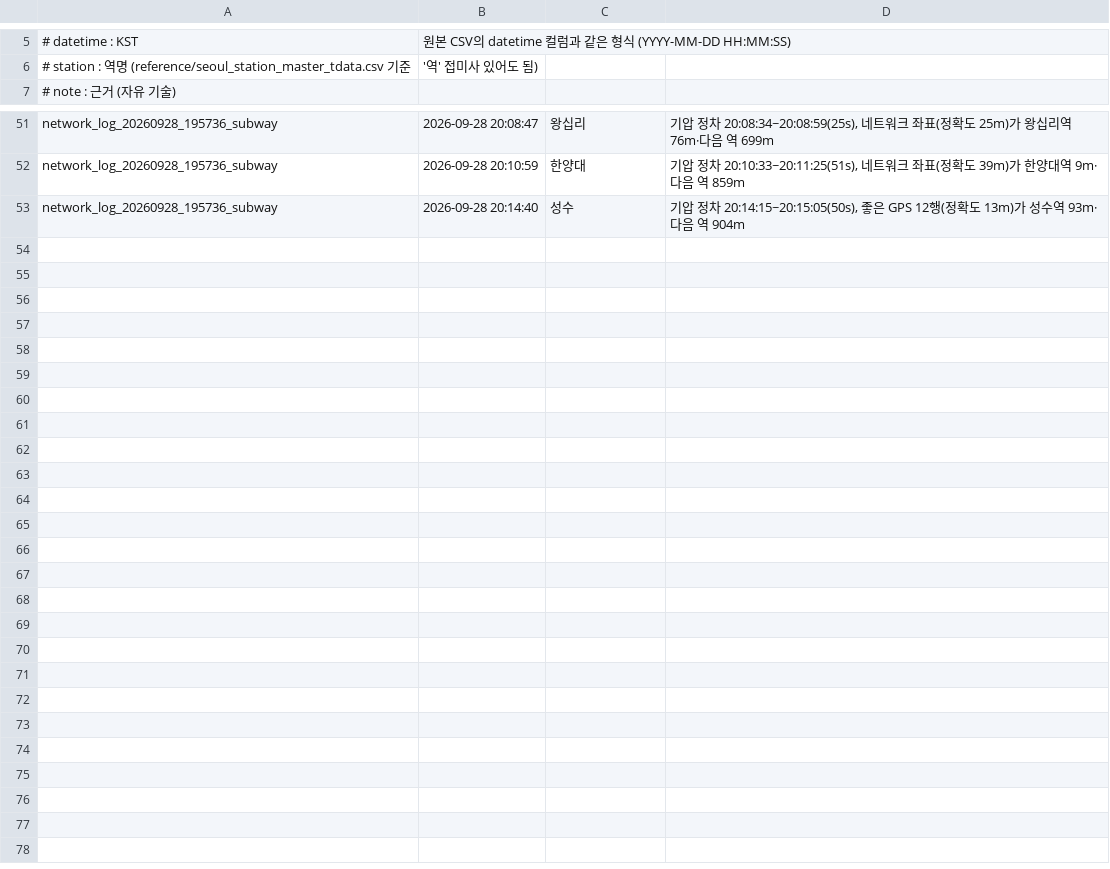
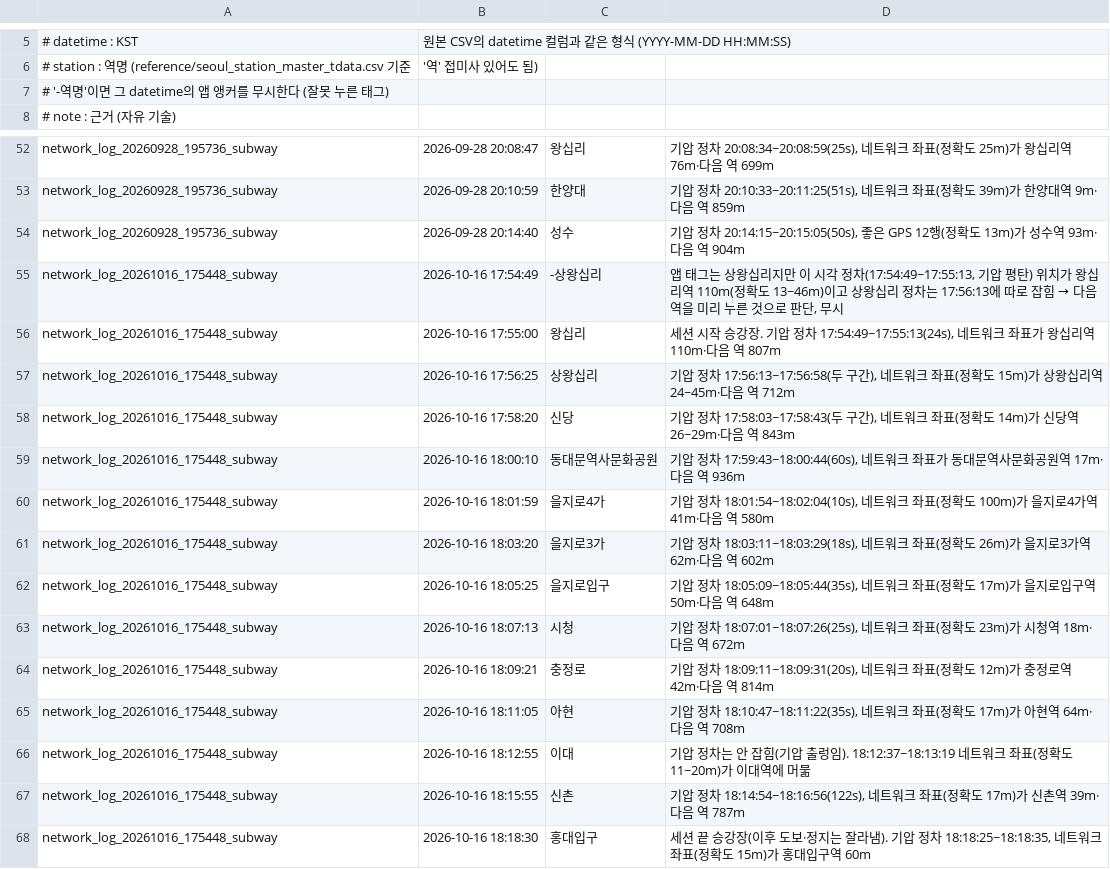
Before and after one commit to JosephHsm/NetworkTrackerApp, a CSV file: reference/manual_anchors.csv, drawn as a sheet; only a part is shown, gaps mark what is left out; the diff names each change by its address in the sheet, - before the commit and + after, or states it on an @@ line.

```diff
--- a/reference/manual_anchors.csv
+++ b/reference/manual_anchors.csv
+row 7: # '-역명'이면 그 datetime의 앱 앵커를 무시한다 (잘못 누른 태그)
+row 55: network_log_20261016_175448_subway | 2026-10-16 17:54:49 | -상왕십리 | 앱 태그는 상왕십리지만 이 시각 정차(17:54:49~17:55:13, 기압 평탄) 위치가 왕십리역 110m(정확도 13~46m)이고 상왕십리 정차는 17:56:13에 따로 잡힘 → 다음 역을 미리 누른 것으로 판단, 무시
+row 56: network_log_20261016_175448_subway | 2026-10-16 17:55:00 | 왕십리 | 세션 시작 승강장. 기압 정차 17:54:49~17:55:13(24s), 네트워크 좌표가 왕십리역 110m·다음 역 807m
+row 57: network_log_20261016_175448_subway | 2026-10-16 17:56:25 | 상왕십리 | 기압 정차 17:56:13~17:56:58(두 구간), 네트워크 좌표(정확도 15m)가 상왕십리역 24~45m·다음 역 712m
+row 58: network_log_20261016_175448_subway | 2026-10-16 17:58:20 | 신당 | 기압 정차 17:58:03~17:58:43(두 구간), 네트워크 좌표(정확도 14m)가 신당역 26~29m·다음 역 843m
+row 59: network_log_20261016_175448_subway | 2026-10-16 18:00:10 | 동대문역사문화공원 | 기압 정차 17:59:43~18:00:44(60s), 네트워크 좌표가 동대문역사문화공원역 17m·다음 역 936m
+row 60: network_log_20261016_175448_subway | 2026-10-16 18:01:59 | 을지로4가 | 기압 정차 18:01:54~18:02:04(10s), 네트워크 좌표(정확도 100m)가 을지로4가역 41m·다음 역 580m
+row 61: network_log_20261016_175448_subway | 2026-10-16 18:03:20 | 을지로3가 | 기압 정차 18:03:11~18:03:29(18s), 네트워크 좌표(정확도 26m)가 을지로3가역 62m·다음 역 602m
+row 62: network_log_20261016_175448_subway | 2026-10-16 18:05:25 | 을지로입구 | 기압 정차 18:05:09~18:05:44(35s), 네트워크 좌표(정확도 17m)가 을지로입구역 50m·다음 역 648m
+row 63: network_log_20261016_175448_subway | 2026-10-16 18:07:13 | 시청 | 기압 정차 18:07:01~18:07:26(25s), 네트워크 좌표(정확도 23m)가 시청역 18m·다음 역 672m
+row 64: network_log_20261016_175448_subway | 2026-10-16 18:09:21 | 충정로 | 기압 정차 18:09:11~18:09:31(20s), 네트워크 좌표(정확도 12m)가 충정로역 42m·다음 역 814m
+row 65: network_log_20261016_175448_subway | 2026-10-16 18:11:05 | 아현 | 기압 정차 18:10:47~18:11:22(35s), 네트워크 좌표(정확도 17m)가 아현역 64m·다음 역 708m
+row 66: network_log_20261016_175448_subway | 2026-10-16 18:12:55 | 이대 | 기압 정차는 안 잡힘(기압 출렁임). 18:12:37~18:13:19 네트워크 좌표(정확도 11~20m)가 이대역에 머묾
+row 67: network_log_20261016_175448_subway | 2026-10-16 18:15:55 | 신촌 | 기압 정차 18:14:54~18:16:56(122s), 네트워크 좌표(정확도 17m)가 신촌역 39m·다음 역 787m
+row 68: network_log_20261016_175448_subway | 2026-10-16 18:18:30 | 홍대입구 | 세션 끝 승강장(이후 도보·정지는 잘라냄). 기압 정차 18:18:25~18:18:35, 네트워크 좌표(정확도 15m)가 홍대입구역 60m
```
Also changed, not shown: 30 other files.
